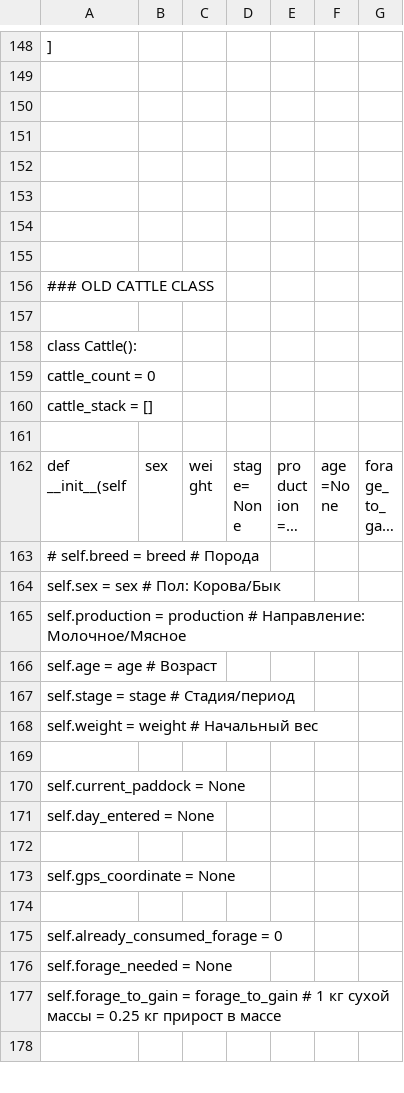
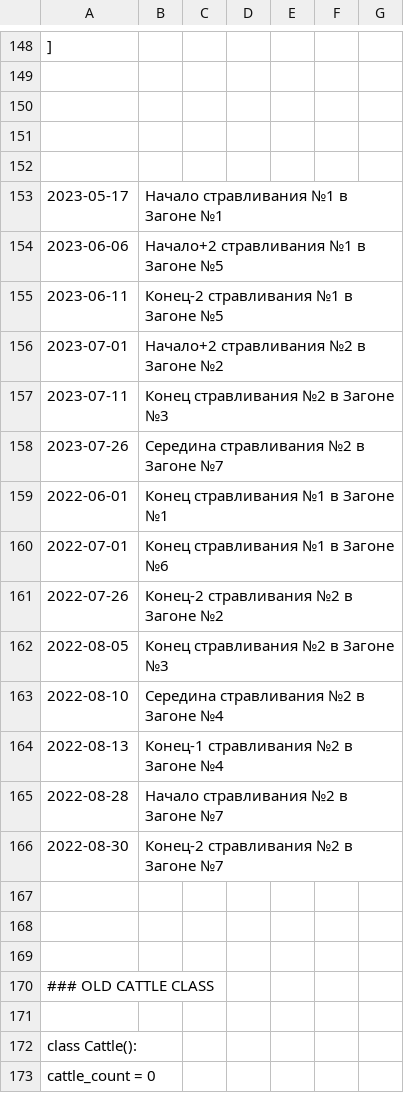
Before and after one commit to Yerlan999/CowsGPSTracker-KazATU, a CSV file: new_modules/sample.csv, drawn as a sheet; only a part is shown, gaps mark what is left out; the shorter side is filled out with more unchanged rows; long unchanged cells end in …; the diff names each change by its address in the sheet, - before the commit and + after, or states it on an @@ line.

```diff
--- a/new_modules/sample.csv
+++ b/new_modules/sample.csv
+row 153: 2023-05-17 | Начало стравливания №1 в Загоне №1
+row 154: 2023-06-06 | Начало+2 стравливания №1 в Загоне №5
+row 155: 2023-06-11 | Конец-2 стравливания №1 в Загоне №5
+row 156: 2023-07-01 | Начало+2 стравливания №2 в Загоне №2
+row 157: 2023-07-11 | Конец стравливания №2 в Загоне №3
+row 158: 2023-07-26 | Середина стравливания №2 в Загоне №7
+row 159: 2022-06-01 | Конец стравливания №1 в Загоне №1
+row 160: 2022-07-01 | Конец стравливания №1 в Загоне №6
+row 161: 2022-07-26 | Конец-2 стравливания №2 в Загоне №2
+row 162: 2022-08-05 | Конец стравливания №2 в Загоне №3
+row 163: 2022-08-10 | Середина стравливания №2 в Загоне №4
+row 164: 2022-08-13 | Конец-1 стравливания №2 в Загоне №4
+row 165: 2022-08-28 | Начало стравливания №2 в Загоне №7
+row 166: 2022-08-30 | Конец-2 стравливания №2 в Загоне №7
```
Also changed, not shown: 3 other files.
